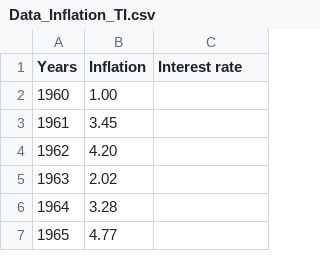
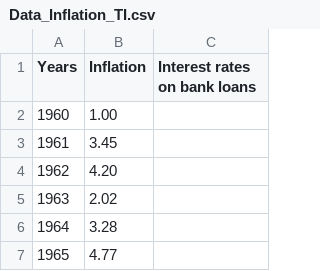
Before and after one commit to Rahima-web/PPE_R.E.S, a CSV file: Data_Inflation_TI.csv, drawn as a sheet; only a part is shown.

Commit message:
Update Data_Inflation_TI.csv

```diff
--- a/Data_Inflation_TI.csv
+++ b/Data_Inflation_TI.csv
@@ -1,2 +1,2 @@
-Years,Inflation,Interest rate
+Years,Inflation,Interest rates on bank loans
 1960,1.00,
```
